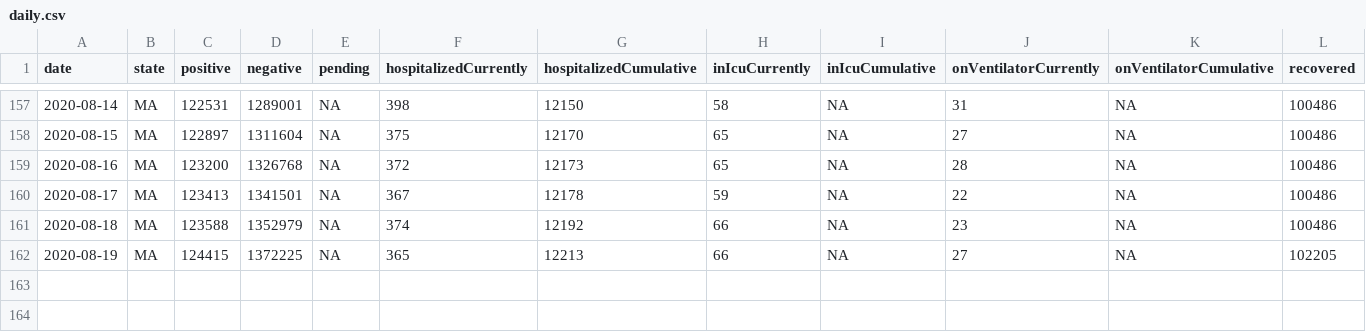
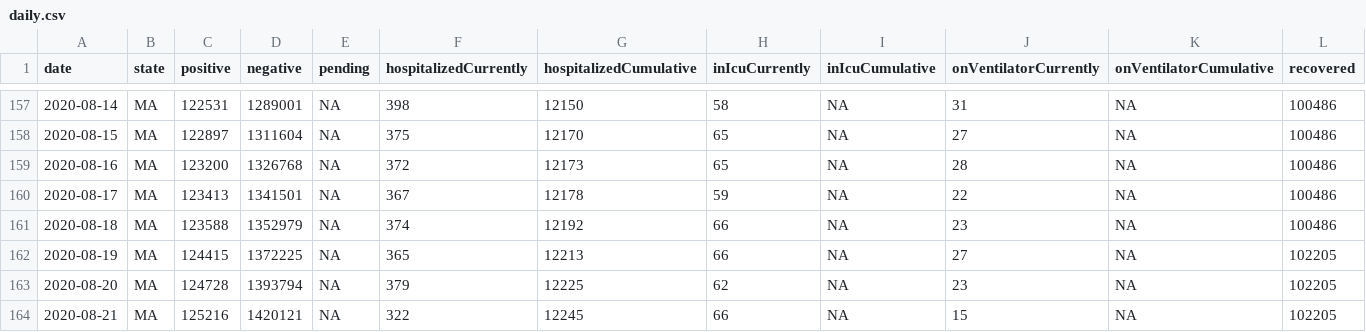
Before and after one commit to hoir/covid-data, a CSV file: data/states/ma/daily.csv, drawn as a sheet; only a part is shown, gaps mark what is left out; rows hold the shown columns only; the diff names each change by its address in the sheet, - before the commit and + after, or states it on an @@ line.

```diff
--- a/data/states/ma/daily.csv
+++ b/data/states/ma/daily.csv
+row 163: 2020-08-20 | MA | 124728 | 1393794 | NA | 379 | 12225 | 62 | NA | 23 | NA | 102205
+row 164: 2020-08-21 | MA | 125216 | 1420121 | NA | 322 | 12245 | 66 | NA | 15 | NA | 102205
```
Also changed, not shown: data-raw/cambridge/daily.csv, data-raw/covidtracking/states/ma/daily.csv, 3 other files.
